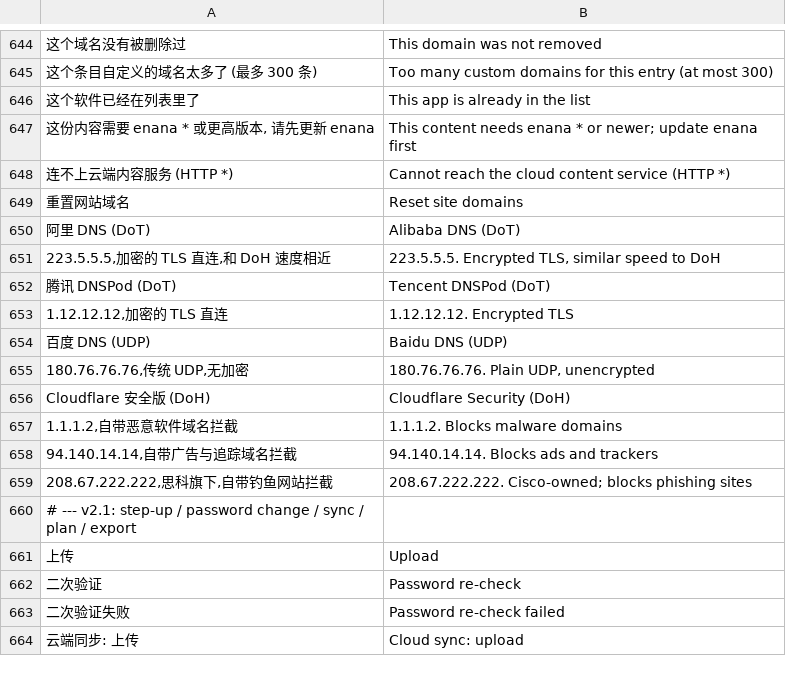
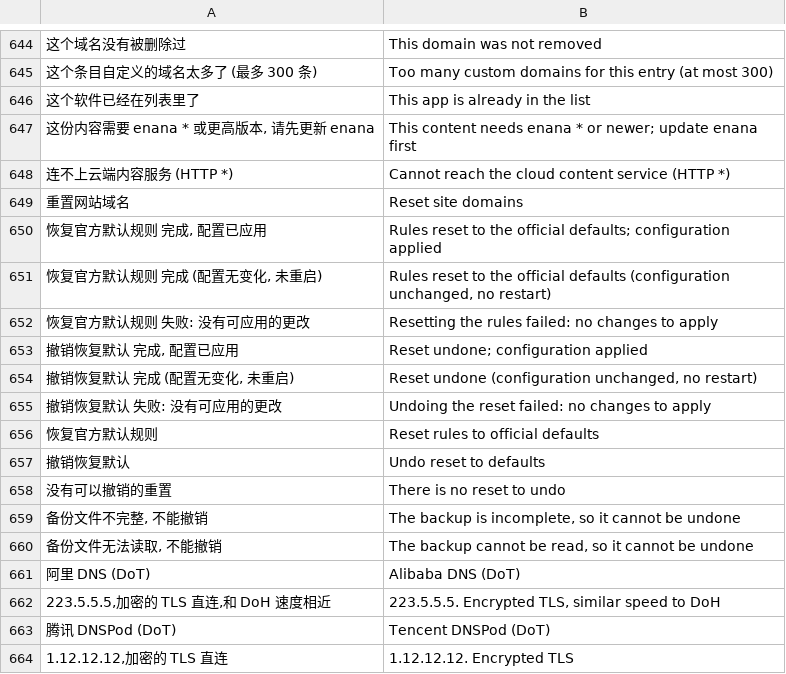
Before and after one commit to 3mmmbulus/enana, a TSV file: data/i18n/en.tsv, drawn as a sheet; only a part is shown, gaps mark what is left out; the shorter side is filled out with more unchanged rows; the diff names each change by its address in the sheet, - before the commit and + after, or states it on an @@ line.

```diff
--- a/data/i18n/en.tsv
+++ b/data/i18n/en.tsv
+row 650: 恢复官方默认规则 完成, 配置已应用 | Rules reset to the official defaults; configuration applied
+row 651: 恢复官方默认规则 完成 (配置无变化, 未重启) | Rules reset to the official defaults (configuration unchanged, no restart)
+row 652: 恢复官方默认规则 失败: 没有可应用的更改 | Resetting the rules failed: no changes to apply
+row 653: 撤销恢复默认 完成, 配置已应用 | Reset undone; configuration applied
+row 654: 撤销恢复默认 完成 (配置无变化, 未重启) | Reset undone (configuration unchanged, no restart)
+row 655: 撤销恢复默认 失败: 没有可应用的更改 | Undoing the reset failed: no changes to apply
+row 656: 恢复官方默认规则 | Reset rules to official defaults
+row 657: 撤销恢复默认 | Undo reset to defaults
+row 658: 没有可以撤销的重置 | There is no reset to undo
+row 659: 备份文件不完整, 不能撤销 | The backup is incomplete, so it cannot be undone
+row 660: 备份文件无法读取, 不能撤销 | The backup cannot be read, so it cannot be undone
```
Also changed, not shown: 7 other files.
